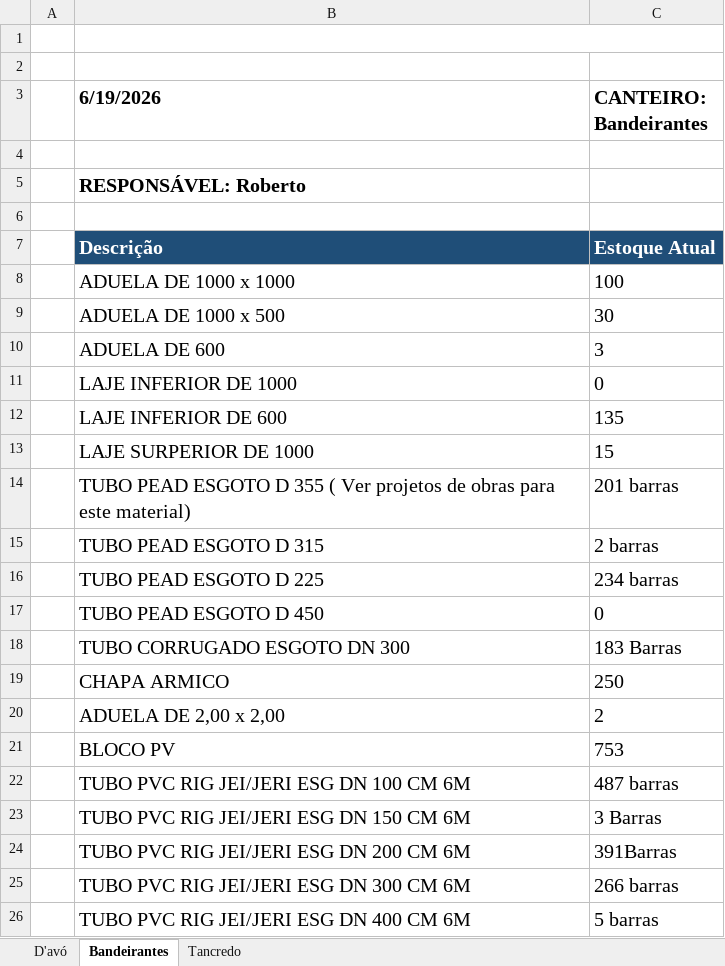
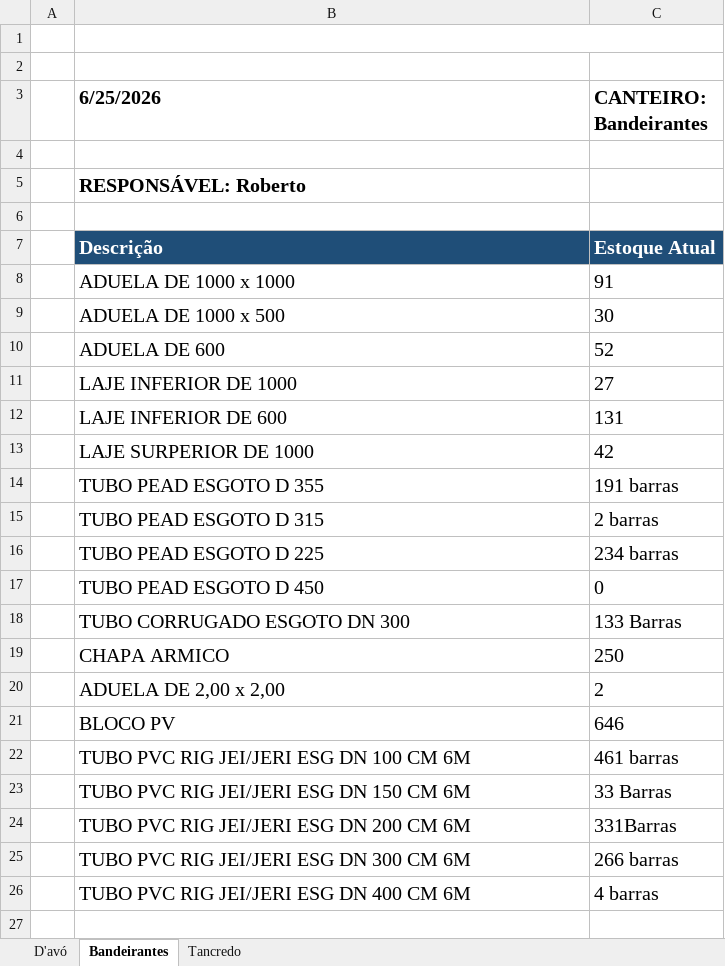
Before and after one commit to integra6a-star/dashboard-obras, an Excel workbook: PLANILHA_ALMOXARIFADO.xlsx, sheet Bandeirantes, drawn as a sheet; values as stored, in another font and other column widths than the file's, no borders; removed rows and columns are numbered as before the commit, all else as after; the diff names each change by its address in the sheet, - before the commit and + after, or states it on an @@ line.

```diff
--- a/PLANILHA_ALMOXARIFADO.xlsx (sheet Bandeirantes)
+++ b/PLANILHA_ALMOXARIFADO.xlsx (sheet Bandeirantes)
-B3: 6/19/2026
+B3: 6/25/2026
-C8 (CANTEIRO: Bandeirantes): 100
+C8 (CANTEIRO: Bandeirantes): 91
-C10 (CANTEIRO: Bandeirantes): 3
+C10 (CANTEIRO: Bandeirantes): 52
-C11 (CANTEIRO: Bandeirantes): 0
+C11 (CANTEIRO: Bandeirantes): 27
-C12 (CANTEIRO: Bandeirantes): 135
+C12 (CANTEIRO: Bandeirantes): 131
-C13 (CANTEIRO: Bandeirantes): 15
+C13 (CANTEIRO: Bandeirantes): 42
-row 14:  | TUBO PEAD ESGOTO D 355 ( Ver projetos de obras para este material) | 201 barras
+row 14:  | TUBO PEAD ESGOTO D 355 | 191 barras
-C18 (CANTEIRO: Bandeirantes): 183 Barras
+C18 (CANTEIRO: Bandeirantes): 133 Barras
-C21 (CANTEIRO: Bandeirantes): 753
+C21 (CANTEIRO: Bandeirantes): 646
-C22 (CANTEIRO: Bandeirantes): 487 barras
+C22 (CANTEIRO: Bandeirantes): 461 barras
-C23 (CANTEIRO: Bandeirantes): 3 Barras
+C23 (CANTEIRO: Bandeirantes): 33 Barras
-C24 (CANTEIRO: Bandeirantes): 391Barras
+C24 (CANTEIRO: Bandeirantes): 331Barras
-C26 (CANTEIRO: Bandeirantes): 5 barras
+C26 (CANTEIRO: Bandeirantes): 4 barras
```
Also changed, not shown: sheet Tancredo, sheet D'avó, docs/PLANILHA_ALMOXARIFADO.xlsx, 19 other files.
